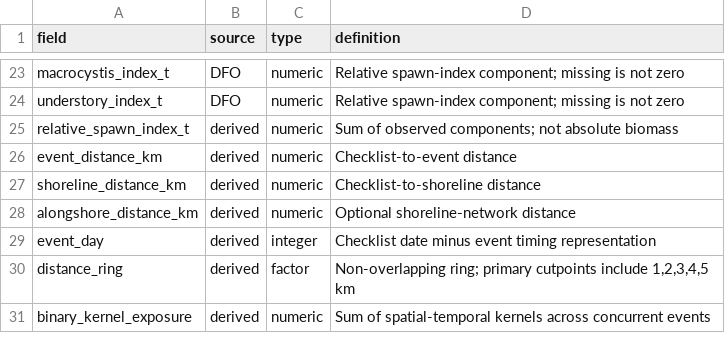
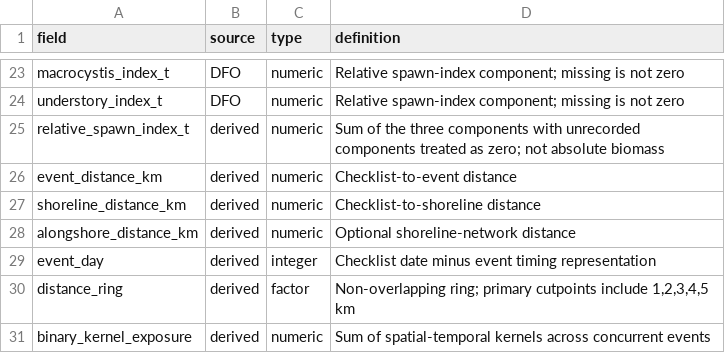
Before and after one commit to JTDingwall/herring-x-ebird-version-2, a CSV file: metadata/data_dictionary_v2.csv, drawn as a sheet; only a part is shown, gaps mark what is left out.

Commit message:
Clarify spawn-index component aggregation

```diff
--- a/metadata/data_dictionary_v2.csv
+++ b/metadata/data_dictionary_v2.csv
@@ -24,3 +24,3 @@ macrocystis_index_t,DFO,numeric,Relative spawn-index component; missing is not z
 understory_index_t,DFO,numeric,Relative spawn-index component; missing is not zero
-relative_spawn_index_t,derived,numeric,Sum of observed components; not absolute biomass
+relative_spawn_index_t,derived,numeric,Sum of the three components with unrecorded components treated as zero; not absolute biomass
 event_distance_km,derived,numeric,Checklist-to-event distance
```
